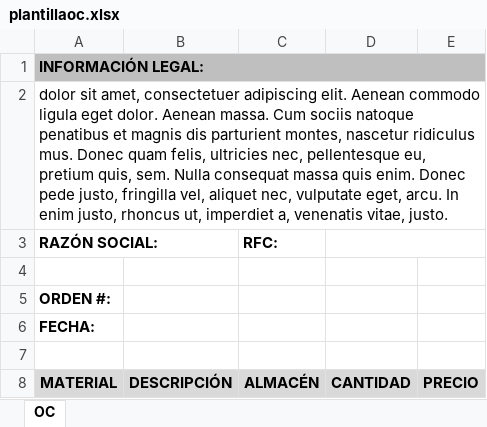
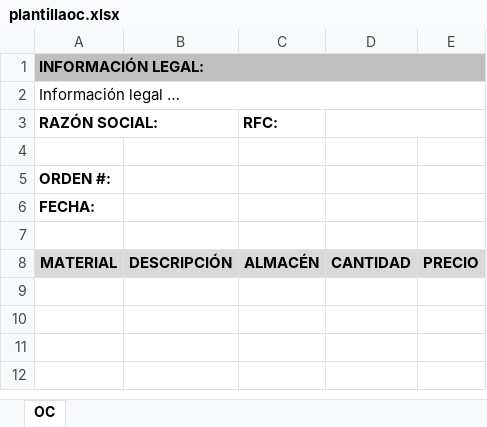
Before and after one commit to mauriciofloresnazan/Test1, an Excel workbook: Ppgz/Ppgz.Web/App_Data/plantillaoc.xlsx, sheet OC, drawn as a sheet; values as stored, in another font and other column widths than the file's, no borders; charts and pictures not drawn; the diff names each change by its address in the sheet, - before the commit and + after, or states it on an @@ line.

Commit message:
Colocar leyenda legal en el Excel con el detalle de las ordenes de compra

```diff
--- a/Ppgz/Ppgz.Web/App_Data/plantillaoc.xlsx (sheet OC)
+++ b/Ppgz/Ppgz.Web/App_Data/plantillaoc.xlsx (sheet OC)
-A2 (RAZÓN SOCIAL:): dolor sit amet, consectetuer adipiscing elit. Aenean commodo ligula eget dolor. Aenean massa. Cum sociis natoque penatibus et magnis dis parturient montes, nascetur ridiculus mus. Donec quam felis, ultricies nec, pellentesque eu, pretium quis, sem. Nulla consequat massa quis enim. Donec pede justo, fringilla vel, aliquet nec, vulputate eget, arcu. In enim justo, rhoncus ut, imperdiet a, venenatis vitae, justo.
+A2 (RAZÓN SOCIAL:): Información legal …
```
Also changed, not shown: charts or pictures.
